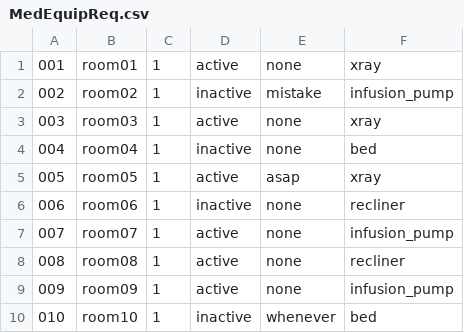
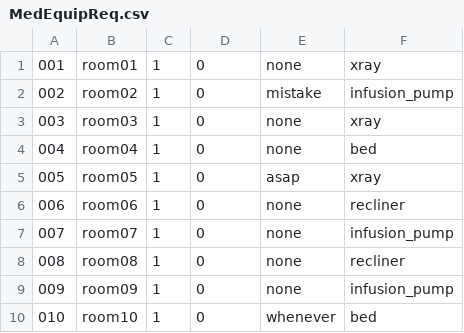
Before and after one commit to CS3733-D22-Team-Y/application, a CSV file: MedEquipReq.csv, drawn as a sheet.

```diff
--- a/MedEquipReq.csv
+++ b/MedEquipReq.csv
@@ -1,10 +1,10 @@
-001,room01,1,active,none,xray
-002,room02,1,inactive,mistake,infusion_pump
-003,room03,1,active,none,xray
-004,room04,1,inactive,none,bed
-005,room05,1,active,asap,xray
-006,room06,1,inactive,none,recliner
-007,room07,1,active,none,infusion_pump
-008,room08,1,active,none,recliner
-009,room09,1,active,none,infusion_pump
-010,room10,1,inactive,whenever,bed
+001,room01,1,0,none,xray
+002,room02,1,0,mistake,infusion_pump
+003,room03,1,0,none,xray
+004,room04,1,0,none,bed
+005,room05,1,0,asap,xray
+006,room06,1,0,none,recliner
+007,room07,1,0,none,infusion_pump
+008,room08,1,0,none,recliner
+009,room09,1,0,none,infusion_pump
+010,room10,1,0,whenever,bed
```
Also changed, not shown: 23 other files.
